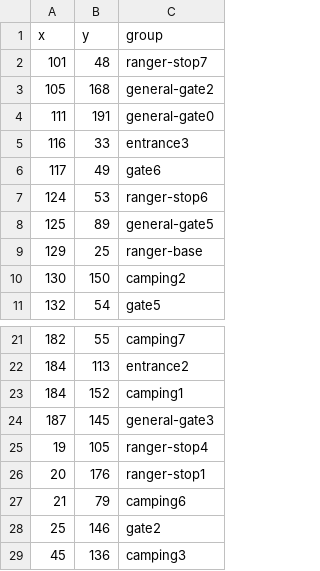
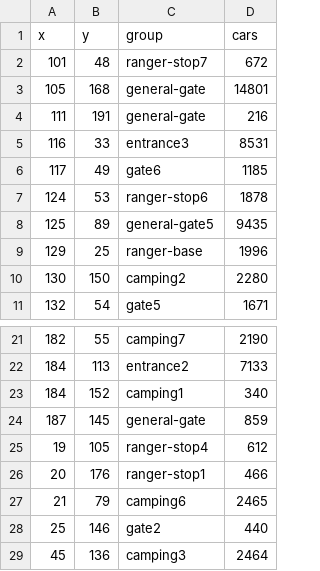
Before and after one commit to Domvel55/VAST-Challenge-MC-1-2017, a CSV file: uniqe_gate_sites.csv, drawn as a sheet; only a part is shown, gaps mark what is left out; the diff names each change by its address in the sheet, - before the commit and + after, or states it on an @@ line.

Commit message:
unique_gate_site_.csv  added number of cars at each gate

```diff
--- a/uniqe_gate_sites.csv
+++ b/uniqe_gate_sites.csv
+column D (cars), rows 2-11: 672 | 14801 | 216 | 8531 | 1185 | 1878 | 9435 | 1996 | 2280 | 1671; rows 21-29: 2190 | 7133 | 340 | 859 | 612 | 466 | 2465 | 440 | 2464
-C3 (group): general-gate2
+C3 (group): general-gate
-C4 (group): general-gate0
+C4 (group): general-gate
-C24 (group): general-gate3
+C24 (group): general-gate
```
